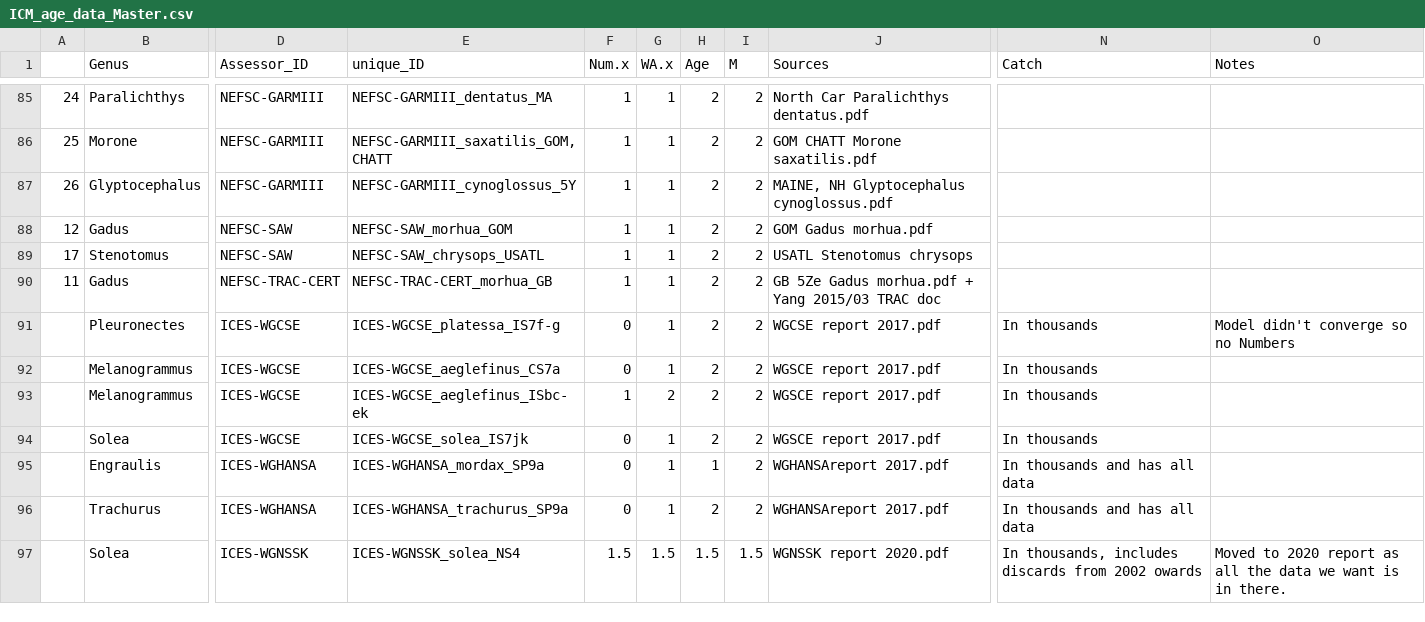
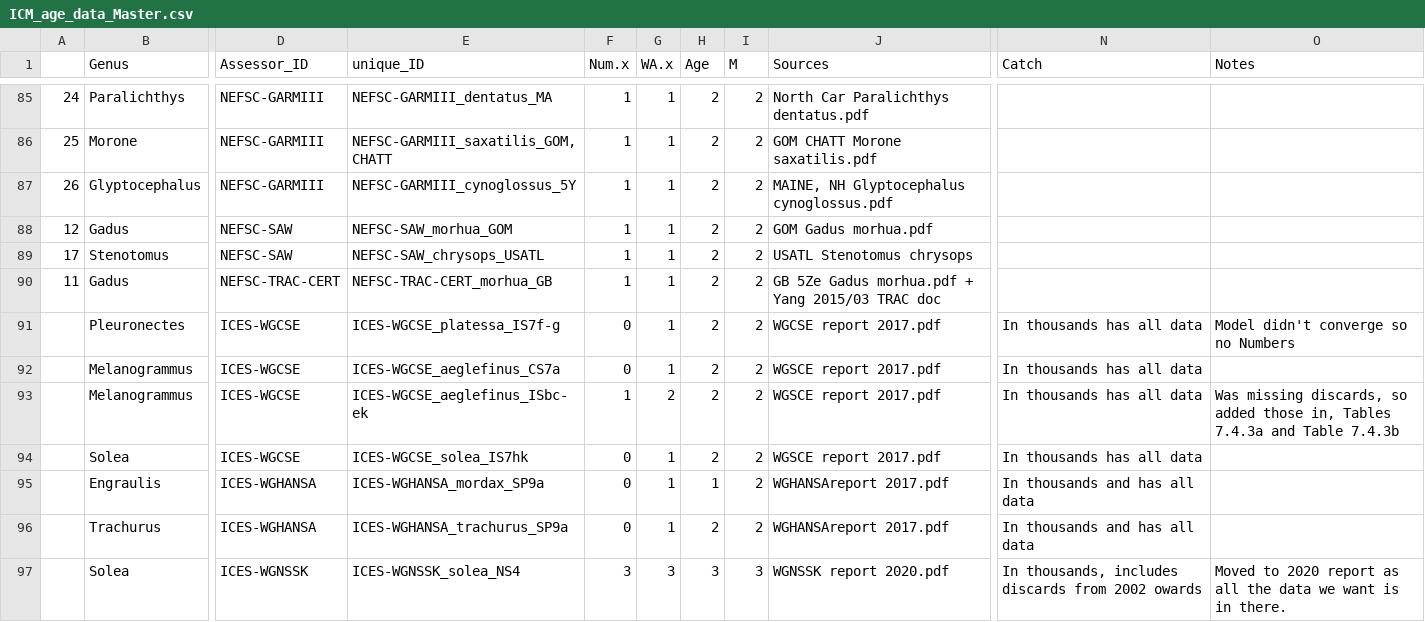
Before and after one commit to freyakeyser/ICM, a CSV file: Data/ICM_age_data_Master.csv, drawn as a sheet; only a part is shown, gaps mark what is left out; the diff covers the shown part only; the diff names each change by its address in the sheet, - before the commit and + after, or states it on an @@ line.

```diff
--- a/Data/ICM_age_data_Master.csv
+++ b/Data/ICM_age_data_Master.csv
-N91:N94 (Catch): In thousands
+N91:N94 (Catch): In thousands has all data
-O93 (Notes): (empty)
+O93 (Notes): Was missing discards, so added those in, Tables 7.4.3a and Table 7.4.3b
-E94 (unique_ID): ICES-WGCSE_solea_IS7jk
+E94 (unique_ID): ICES-WGCSE_solea_IS7hk
-F97 (Num.x): 1.5
+F97 (Num.x): 3
-G97 (WA.x): 1.5
+G97 (WA.x): 3
-H97 (Age): 1.5
+H97 (Age): 3
-I97 (M): 1.5
+I97 (M): 3
```
Also changed, not shown: 6 added rows and 46 edited cells elsewhere in this file, 1 other file.
